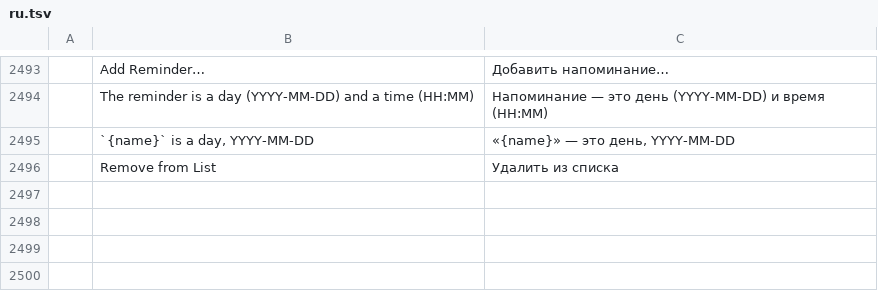
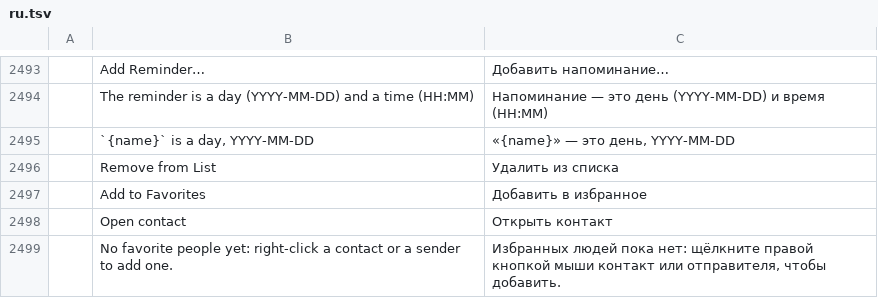
Before and after one commit to dgaudin/quatrelle, a TSV file: crates/ui-egui/src/i18n/ru.tsv, drawn as a sheet; only a part is shown, gaps mark what is left out; the diff names each change by its address in the sheet, - before the commit and + after, or states it on an @@ line.

Commit message:
The To-Do Bar in three parts
View › To-Do Bar is now a menu: Calendar, People and Tasks, each ticked or
not and remembered, then Off. The bar stacks the parts ticked, each under a
small heading. Calendar is as before; People shows the favorite people kept
on this computer, with their picture or initials, a click opening the
contact (or writing to someone without one) and Add to Favorites/Remove
from Favorites in a contact's right-click menu and a sender's in the reading
pane; Tasks is the To-Do List small, with a box to type a new task and its
flagged messages, ticking, opening and right-clicking as in the module.
view.todoBar takes the parts and still reads its old {"on"} switch; the
preferences read an old todoBar boolean the same way. Messages opened from
the bar (or another folder) take the view to their folder.

```diff
--- a/crates/ui-egui/src/i18n/ru.tsv
+++ b/crates/ui-egui/src/i18n/ru.tsv
+row 2497:  | Add to Favorites | Добавить в избранное
+row 2498:  | Open contact | Открыть контакт
+row 2499:  | No favorite people yet: right-click a contact or a sender to add one. | Избранных людей пока нет: щёлкните правой кнопкой мыши контакт или отправителя, чтобы добавить.
```
Also changed, not shown: crates/ui-egui/src/i18n/ar.tsv, crates/ui-egui/src/i18n/de.tsv, 26 other files.
